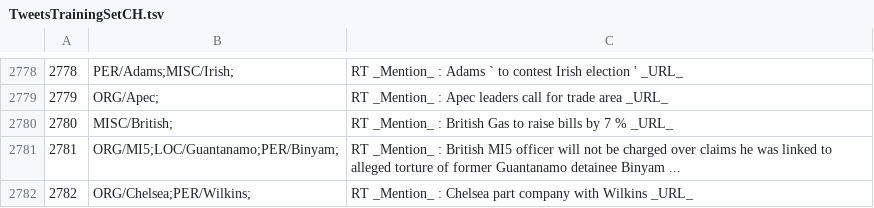
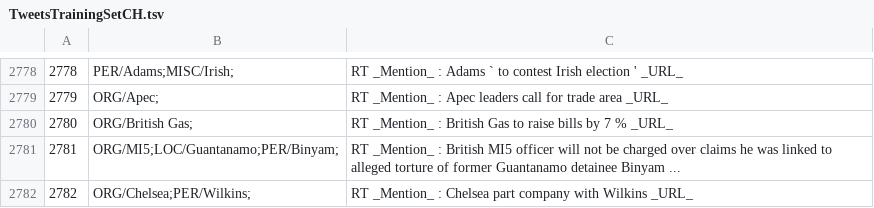
Before and after one commit to ampaeli/msm2013challengeTest, a TSV file: TweetsTrainingSetCH.tsv, drawn as a sheet; only a part is shown, gaps mark what is left out.

Commit message:
2780	MISC/British;	RT _Mention_ : British Gas to raise bills by 7 % _URL_
2780	MISC/British;	RT _Mention_ : British Gas to raise bills by 7 % _URL_
2780	ORG/British Gas;	RT _Mention_ : British Gas to raise bills by 7 % _URL_

```diff
--- a/TweetsTrainingSetCH.tsv
+++ b/TweetsTrainingSetCH.tsv
@@ -2779,3 +2779,3 @@
 2779	ORG/Apec;	RT _Mention_ : Apec leaders call for trade area _URL_
-2780	MISC/British;	RT _Mention_ : British Gas to raise bills by 7 % _URL_
+2780	ORG/British Gas;	RT _Mention_ : British Gas to raise bills by 7 % _URL_
 2781	ORG/MI5;LOC/Guantanamo;PER/Binyam;	RT _Mention_ : British MI5 officer will not be charged over claims he was linked to alleged torture of former Guantanamo detainee Binyam ...
```
